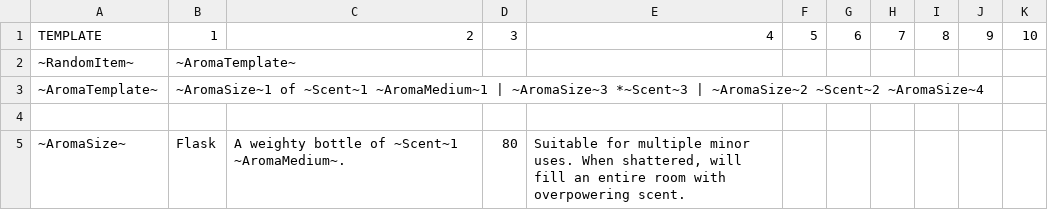
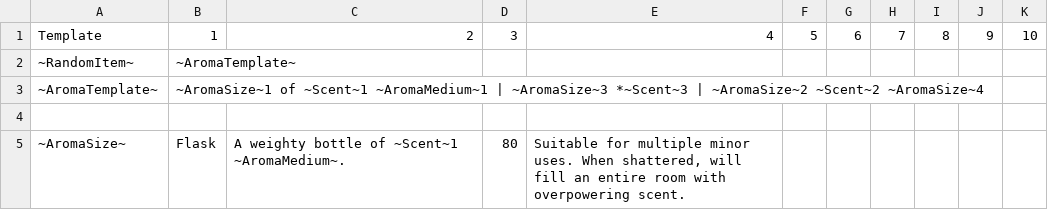
Before and after one commit to alastair-JL/StarTraveller, a CSV file: Trinkets/Aroma.csv, drawn as a sheet; only a part is shown.

Commit message:
Tweaking Aroma and Damage item files

```diff
--- a/Trinkets/Aroma.csv
+++ b/Trinkets/Aroma.csv
@@ -1,2 +1,2 @@
-TEMPLATE;1;2;3;4;5;6;7;8;9;10
+Template;1;2;3;4;5;6;7;8;9;10
 ~RandomItem~;~AromaTemplate~;;;;;;;;;
```
Also changed, not shown: Trinkets/DamageIterm.csv, 1 other file.
